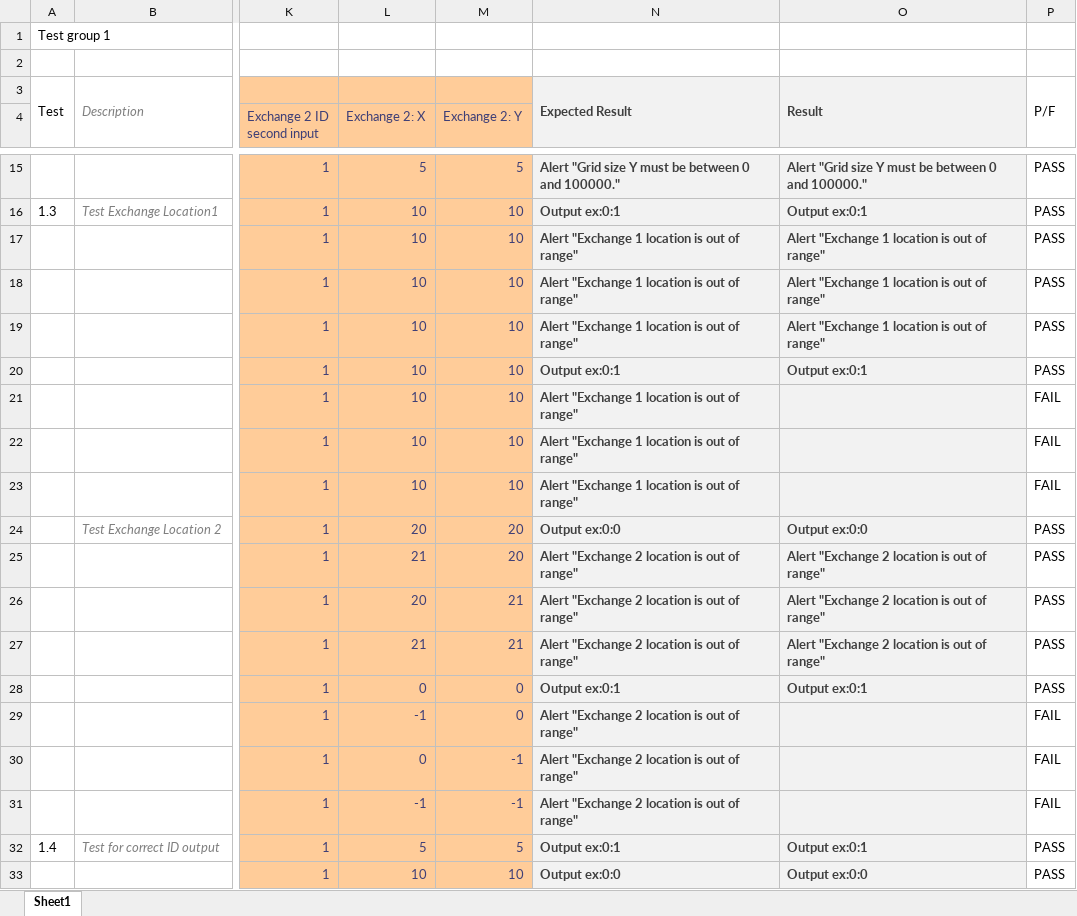
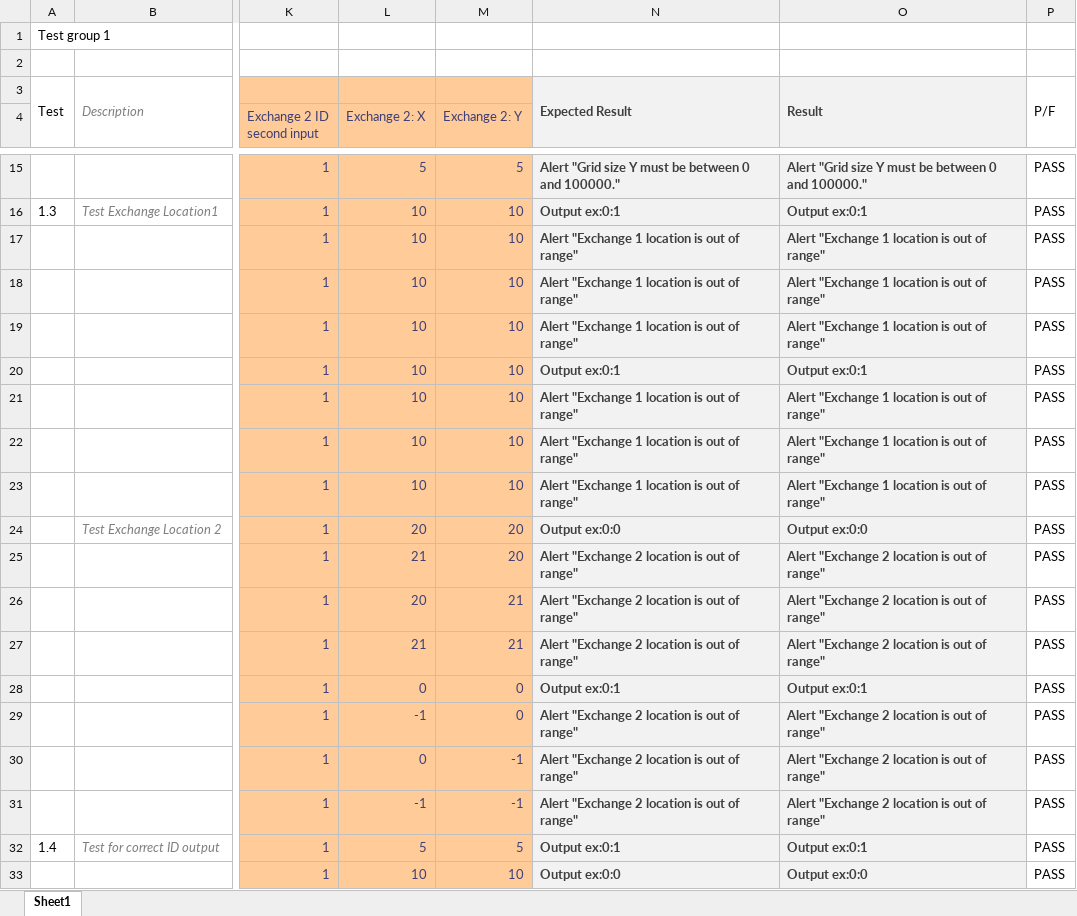
Before and after one commit to mattbulley/Team-Infinite, an Excel workbook: documentation/Testing/TestingReport - Manual_v1.xlsx, sheet Sheet1, drawn as a sheet; only a part is shown, gaps mark what is left out; values as stored, in another font and other column widths than the file's, no borders; conditional formats not drawn; the diff names each change by its address in the sheet, - before the commit and + after, or states it on an @@ line.

Commit message:
finished manual testing of v1

```diff
--- a/documentation/Testing/TestingReport - Manual_v1.xlsx (sheet Sheet1)
+++ b/documentation/Testing/TestingReport - Manual_v1.xlsx (sheet Sheet1)
-O21:O23: (empty)
+O21:O23: Alert "Exchange 1 location is out of range"
-P21:P23: FAIL
+P21:P23: PASS
-O29:O31: (empty)
+O29:O31: Alert "Exchange 2 location is out of range"
-P29:P31: FAIL
+P29:P31: PASS
```
